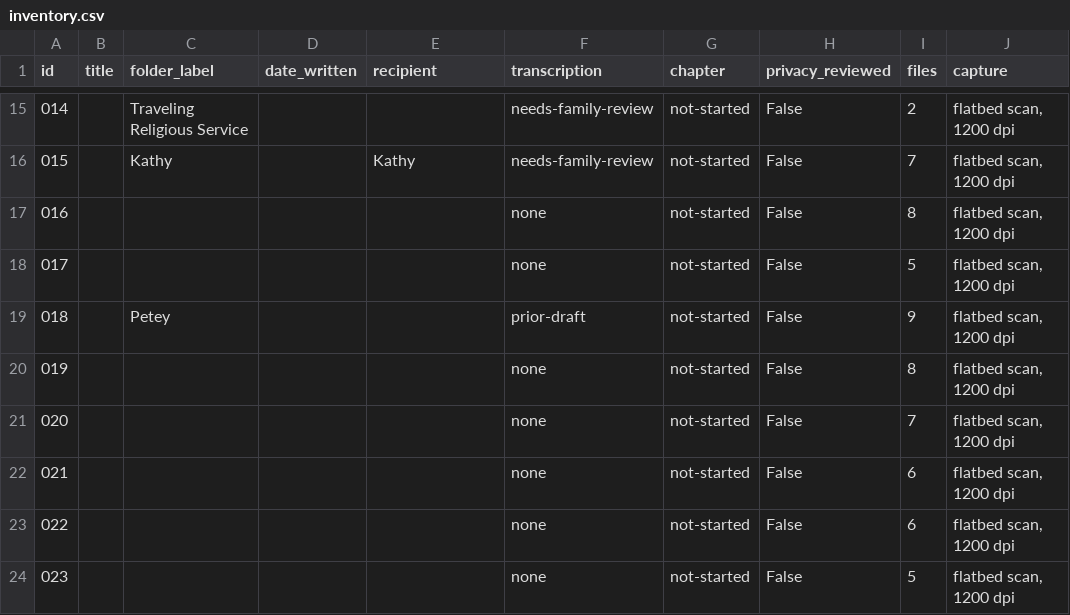
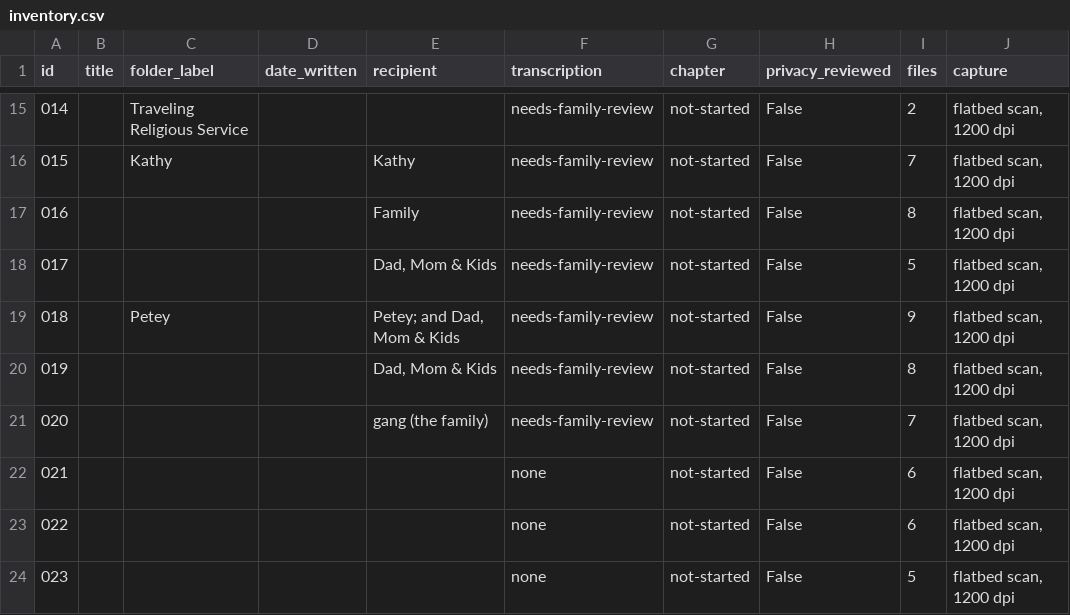
Before and after one commit to Jabudda/letters_from_vietnam, a CSV file: archive/inventory.csv, drawn as a sheet; only a part is shown, gaps mark what is left out; the diff names each change by its address in the sheet, - before the commit and + after, or states it on an @@ line.

```diff
--- a/archive/inventory.csv
+++ b/archive/inventory.csv
-E17 (recipient): (empty)
+E17 (recipient): Family
-F17:F18 (transcription): none
+F17:F18 (transcription): needs-family-review
-E18 (recipient): (empty)
+E18 (recipient): Dad, Mom & Kids
-E19 (recipient): (empty)
+E19 (recipient): Petey; and Dad, Mom & Kids
-F19 (transcription): prior-draft
+F19 (transcription): needs-family-review
-E20 (recipient): (empty)
+E20 (recipient): Dad, Mom & Kids
-F20:F21 (transcription): none
+F20:F21 (transcription): needs-family-review
-E21 (recipient): (empty)
+E21 (recipient): gang (the family)
```
Also changed, not shown: 5 other files.
